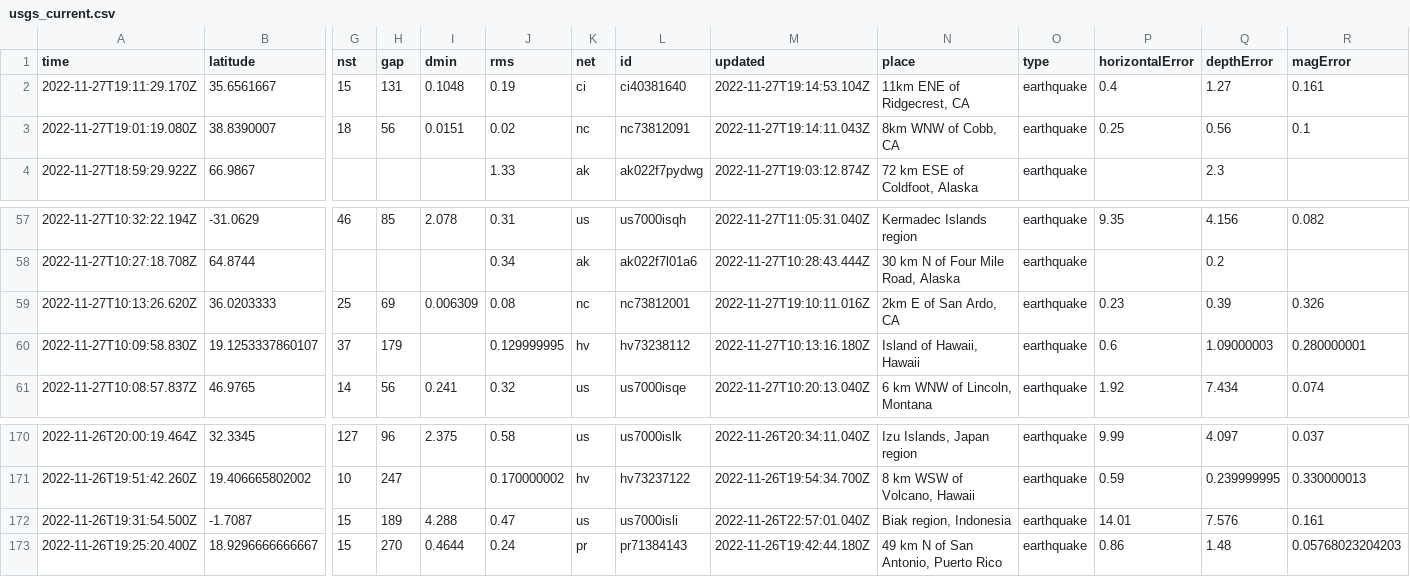
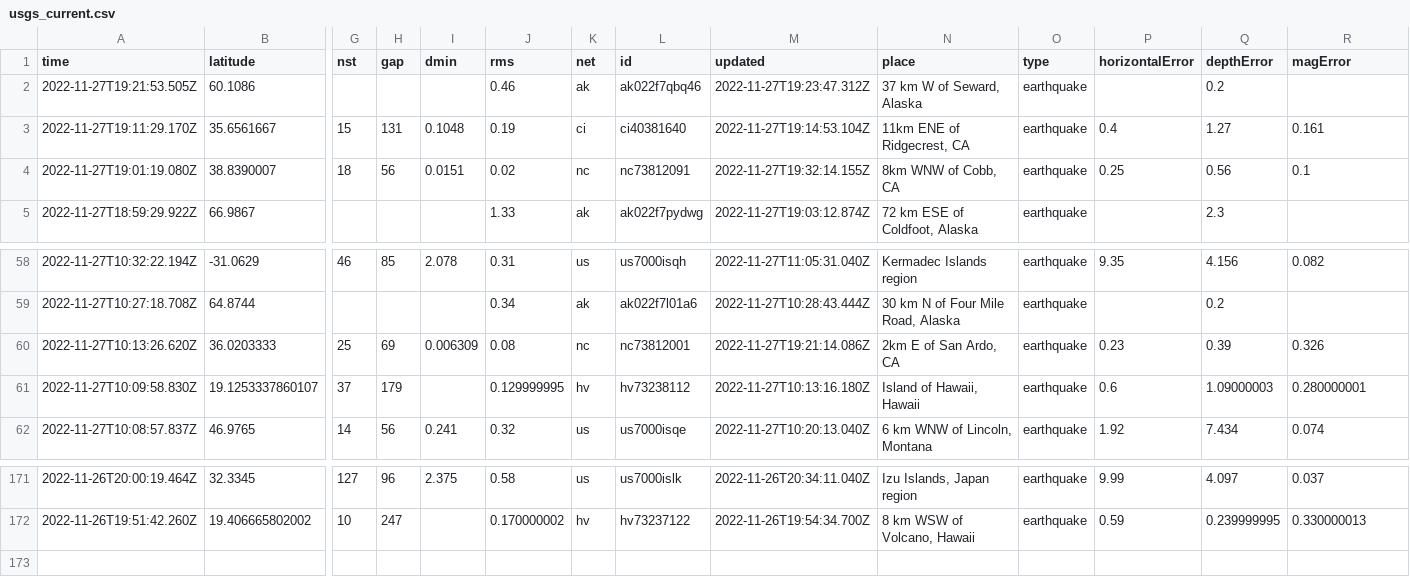
Before and after one commit to katielicari/nicar22-github-action, a CSV file: usgs_current.csv, drawn as a sheet; only a part is shown, gaps mark what is left out; removed rows and columns are numbered as before the commit, all else as after; rows hold the shown columns only; the diff names each change by its address in the sheet, - before the commit and + after, or states it on an @@ line.

```diff
--- a/usgs_current.csv
+++ b/usgs_current.csv
+row 2: 2022-11-27T19:21:53.505Z | 60.1086 |  |  |  | 0.46 | ak | ak022f7qbq46 | 2022-11-27T19:23:47.312Z | 37 km W of Seward, Alaska | earthquake |  | 0.2
-M4 (updated): 2022-11-27T19:14:11.043Z
+M4 (updated): 2022-11-27T19:32:14.155Z
-M60 (updated): 2022-11-27T19:10:11.016Z
+M60 (updated): 2022-11-27T19:21:14.086Z
-row 172: 2022-11-26T19:31:54.500Z | -1.7087 | 15 | 189 | 4.288 | 0.47 | us | us7000isli | 2022-11-26T22:57:01.040Z | Biak region, Indonesia | earthquake | 14.01 | 7.576 | 0.161
-row 173: 2022-11-26T19:25:20.400Z | 18.9296666666667 | 15 | 270 | 0.4644 | 0.24 | pr | pr71384143 | 2022-11-26T19:42:44.180Z | 49 km N of San Antonio, Puerto Rico | earthquake | 0.86 | 1.48 | 0.05768023204203
```
